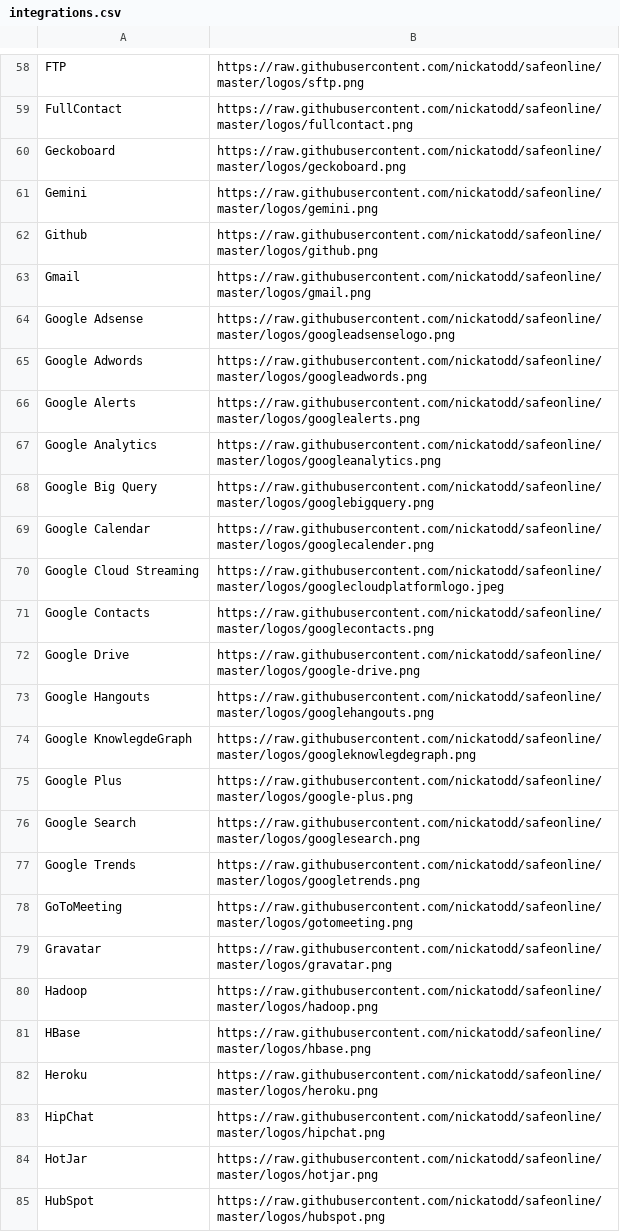
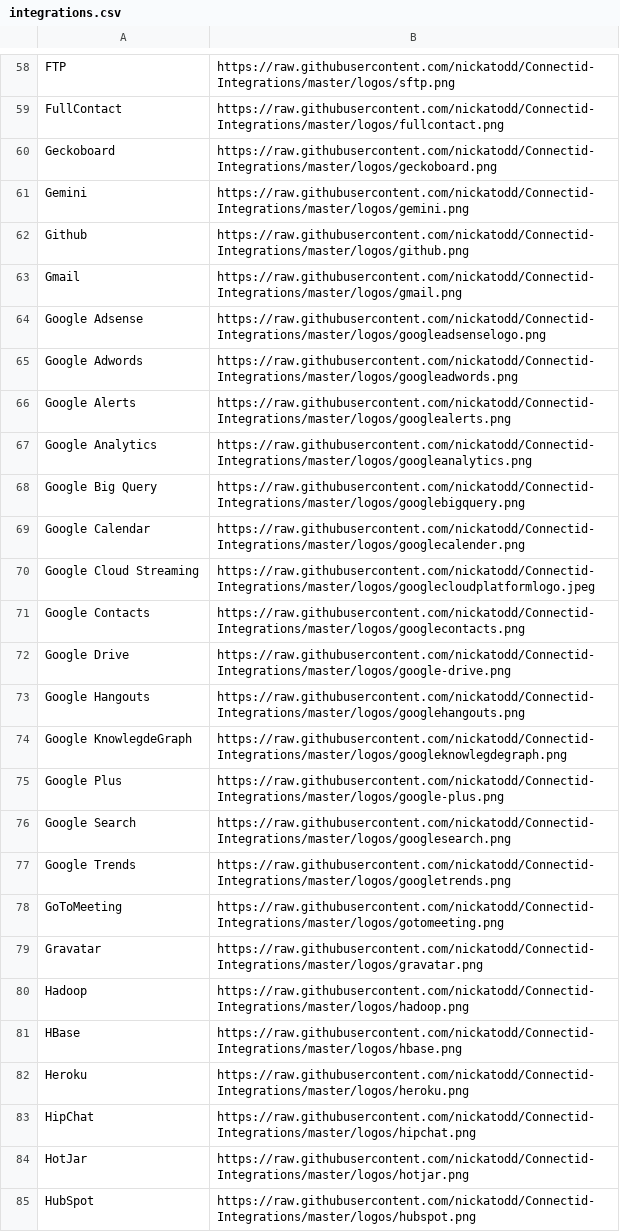
Before and after one commit to nickatodd/Connectid-Integrations, a CSV file: integrations.csv, drawn as a sheet; only a part is shown, gaps mark what is left out; the diff covers the shown part only; the diff names each change by its address in the sheet, - before the commit and + after, or states it on an @@ line.

Commit message:
Adjusted logo names

```diff
--- a/integrations.csv
+++ b/integrations.csv
-B58: https://raw.githubusercontent.com/nickatodd/safeonline/master/logos/sftp.png
+B58: https://raw.githubusercontent.com/nickatodd/Connectid-Integrations/master/logos/sftp.png
-B59: https://raw.githubusercontent.com/nickatodd/safeonline/master/logos/fullcontact.png
+B59: https://raw.githubusercontent.com/nickatodd/Connectid-Integrations/master/logos/fullcontact.png
-B60: https://raw.githubusercontent.com/nickatodd/safeonline/master/logos/geckoboard.png
+B60: https://raw.githubusercontent.com/nickatodd/Connectid-Integrations/master/logos/geckoboard.png
-B61: https://raw.githubusercontent.com/nickatodd/safeonline/master/logos/gemini.png
+B61: https://raw.githubusercontent.com/nickatodd/Connectid-Integrations/master/logos/gemini.png
-B62: https://raw.githubusercontent.com/nickatodd/safeonline/master/logos/github.png
+B62: https://raw.githubusercontent.com/nickatodd/Connectid-Integrations/master/logos/github.png
-B63: https://raw.githubusercontent.com/nickatodd/safeonline/master/logos/gmail.png
+B63: https://raw.githubusercontent.com/nickatodd/Connectid-Integrations/master/logos/gmail.png
-B64: https://raw.githubusercontent.com/nickatodd/safeonline/master/logos/googleadsenselogo.png
+B64: https://raw.githubusercontent.com/nickatodd/Connectid-Integrations/master/logos/googleadsenselogo.png
-B65: https://raw.githubusercontent.com/nickatodd/safeonline/master/logos/googleadwords.png
+B65: https://raw.githubusercontent.com/nickatodd/Connectid-Integrations/master/logos/googleadwords.png
-B66: https://raw.githubusercontent.com/nickatodd/safeonline/master/logos/googlealerts.png
+B66: https://raw.githubusercontent.com/nickatodd/Connectid-Integrations/master/logos/googlealerts.png
-B67: https://raw.githubusercontent.com/nickatodd/safeonline/master/logos/googleanalytics.png
+B67: https://raw.githubusercontent.com/nickatodd/Connectid-Integrations/master/logos/googleanalytics.png
-B68: https://raw.githubusercontent.com/nickatodd/safeonline/master/logos/googlebigquery.png
+B68: https://raw.githubusercontent.com/nickatodd/Connectid-Integrations/master/logos/googlebigquery.png
-B69: https://raw.githubusercontent.com/nickatodd/safeonline/master/logos/googlecalender.png
+B69: https://raw.githubusercontent.com/nickatodd/Connectid-Integrations/master/logos/googlecalender.png
-B70: https://raw.githubusercontent.com/nickatodd/safeonline/master/logos/googlecloudplatformlogo.jpeg
+B70: https://raw.githubusercontent.com/nickatodd/Connectid-Integrations/master/logos/googlecloudplatformlogo.jpeg
-B71: https://raw.githubusercontent.com/nickatodd/safeonline/master/logos/googlecontacts.png
+B71: https://raw.githubusercontent.com/nickatodd/Connectid-Integrations/master/logos/googlecontacts.png
-B72: https://raw.githubusercontent.com/nickatodd/safeonline/master/logos/google-drive.png
+B72: https://raw.githubusercontent.com/nickatodd/Connectid-Integrations/master/logos/google-drive.png
-B73: https://raw.githubusercontent.com/nickatodd/safeonline/master/logos/googlehangouts.png
+B73: https://raw.githubusercontent.com/nickatodd/Connectid-Integrations/master/logos/googlehangouts.png
-B74: https://raw.githubusercontent.com/nickatodd/safeonline/master/logos/googleknowlegdegraph.png
+B74: https://raw.githubusercontent.com/nickatodd/Connectid-Integrations/master/logos/googleknowlegdegraph.png
-B75: https://raw.githubusercontent.com/nickatodd/safeonline/master/logos/google-plus.png
+B75: https://raw.githubusercontent.com/nickatodd/Connectid-Integrations/master/logos/google-plus.png
-B76: https://raw.githubusercontent.com/nickatodd/safeonline/master/logos/googlesearch.png
+B76: https://raw.githubusercontent.com/nickatodd/Connectid-Integrations/master/logos/googlesearch.png
-B77: https://raw.githubusercontent.com/nickatodd/safeonline/master/logos/googletrends.png
+B77: https://raw.githubusercontent.com/nickatodd/Connectid-Integrations/master/logos/googletrends.png
-B78: https://raw.githubusercontent.com/nickatodd/safeonline/master/logos/gotomeeting.png
+B78: https://raw.githubusercontent.com/nickatodd/Connectid-Integrations/master/logos/gotomeeting.png
-B79: https://raw.githubusercontent.com/nickatodd/safeonline/master/logos/gravatar.png
+B79: https://raw.githubusercontent.com/nickatodd/Connectid-Integrations/master/logos/gravatar.png
-B80: https://raw.githubusercontent.com/nickatodd/safeonline/master/logos/hadoop.png
+B80: https://raw.githubusercontent.com/nickatodd/Connectid-Integrations/master/logos/hadoop.png
-B81: https://raw.githubusercontent.com/nickatodd/safeonline/master/logos/hbase.png
+B81: https://raw.githubusercontent.com/nickatodd/Connectid-Integrations/master/logos/hbase.png
-B82: https://raw.githubusercontent.com/nickatodd/safeonline/master/logos/heroku.png
+B82: https://raw.githubusercontent.com/nickatodd/Connectid-Integrations/master/logos/heroku.png
-B83: https://raw.githubusercontent.com/nickatodd/safeonline/master/logos/hipchat.png
+B83: https://raw.githubusercontent.com/nickatodd/Connectid-Integrations/master/logos/hipchat.png
-B84: https://raw.githubusercontent.com/nickatodd/safeonline/master/logos/hotjar.png
+B84: https://raw.githubusercontent.com/nickatodd/Connectid-Integrations/master/logos/hotjar.png
-B85: https://raw.githubusercontent.com/nickatodd/safeonline/master/logos/hubspot.png
+B85: https://raw.githubusercontent.com/nickatodd/Connectid-Integrations/master/logos/hubspot.png
```
Also changed, not shown: 162 edited cells elsewhere in this file, 5 other files.
